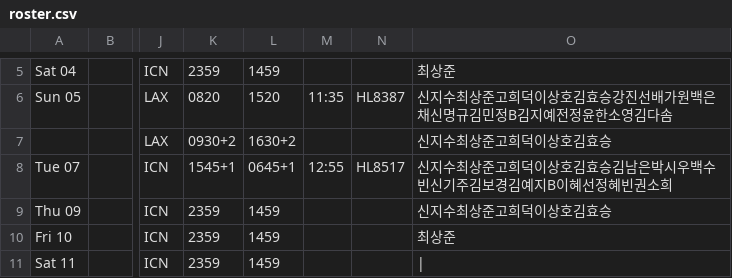
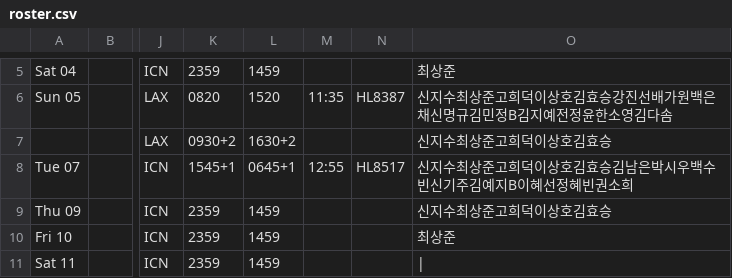
Before and after one commit to csj773/roster-sj, a CSV file: public/roster.csv, drawn as a sheet; only a part is shown, gaps mark what is left out; the diff names each change by its address in the sheet, - before the commit and + after, or states it on an @@ line.

```diff
--- a/public/roster.csv
+++ b/public/roster.csv
-O8: 신지수최상준고희덕이상호김효승김남은박시우백수빈신기주김보경김예지B이혜선정혜빈권소희
+O8: 신지수최상준고희덕이상호김효승김남은박시우백수빈신기주김예지B이혜선정혜빈권소희
```
Also changed, not shown: 1 other file.
